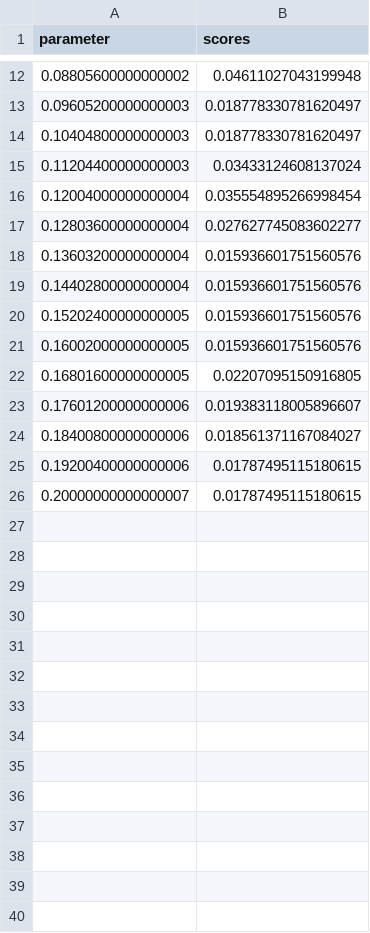
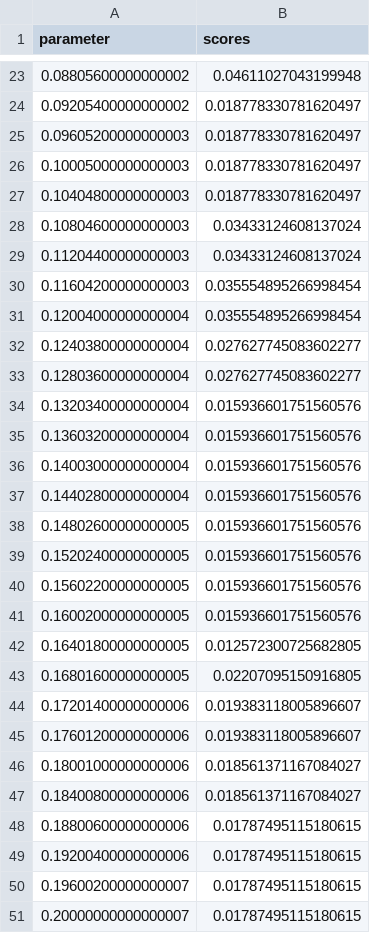
Before and after one commit to ShrikarSankpal/basicml, a CSV file: data/training/iteration-0.csv, drawn as a sheet; only a part is shown, gaps mark what is left out; the diff covers the shown part only.

```diff
--- a/data/training/iteration-0.csv
+++ b/data/training/iteration-0.csv
@@ -12,15 +23,29 @@ parameter,scores
 0.08805600000000002,0.04611027043199948
+0.09205400000000002,0.018778330781620497
 0.09605200000000003,0.018778330781620497
+0.10005000000000003,0.018778330781620497
 0.10404800000000003,0.018778330781620497
+0.10804600000000003,0.03433124608137024
 0.11204400000000003,0.03433124608137024
+0.11604200000000003,0.035554895266998454
 0.12004000000000004,0.035554895266998454
+0.12403800000000004,0.027627745083602277
 0.12803600000000004,0.027627745083602277
+0.13203400000000004,0.015936601751560576
 0.13603200000000004,0.015936601751560576
+0.14003000000000004,0.015936601751560576
 0.14402800000000004,0.015936601751560576
+0.14802600000000005,0.015936601751560576
 0.15202400000000005,0.015936601751560576
+0.15602200000000005,0.015936601751560576
 0.16002000000000005,0.015936601751560576
+0.16401800000000005,0.012572300725682805
 0.16801600000000005,0.02207095150916805
+0.17201400000000006,0.019383118005896607
 0.17601200000000006,0.019383118005896607
+0.18001000000000006,0.018561371167084027
 0.18400800000000006,0.018561371167084027
+0.18800600000000006,0.01787495115180615
 0.19200400000000006,0.01787495115180615
+0.19600200000000007,0.01787495115180615
 0.20000000000000007,0.01787495115180615
```
Also changed, not shown: 11 added rows elsewhere in this file, data/inference/combined_csv.csv, 8 other files.
